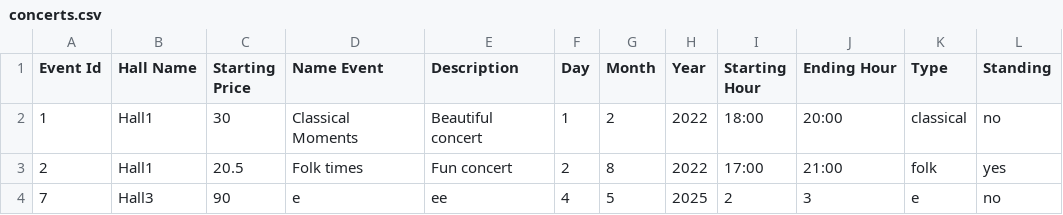
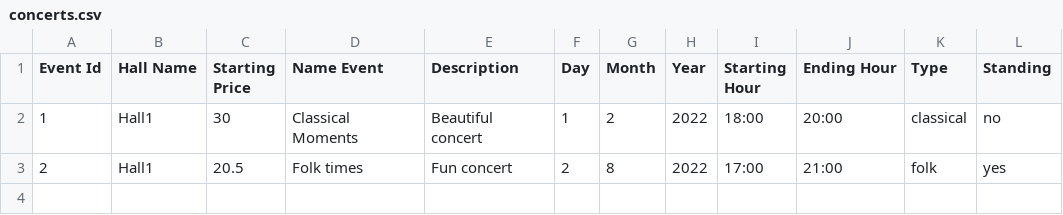
Before and after one commit to DianaIfrosa/TicketBookingManagementSystem, a CSV file: Files/concerts.csv, drawn as a sheet; the diff names each change by its address in the sheet, - before the commit and + after, or states it on an @@ line.

```diff
--- a/Files/concerts.csv
+++ b/Files/concerts.csv
-row 4: 7 | Hall3 | 90 | e | ee | 4 | 5 | 2025 | 2 | 3 | e | no
```
Also changed, not shown: 5 other files.
